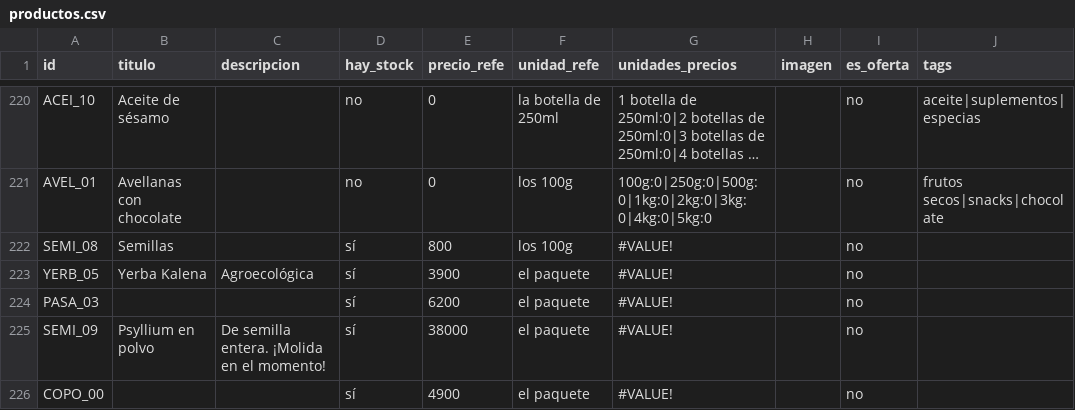
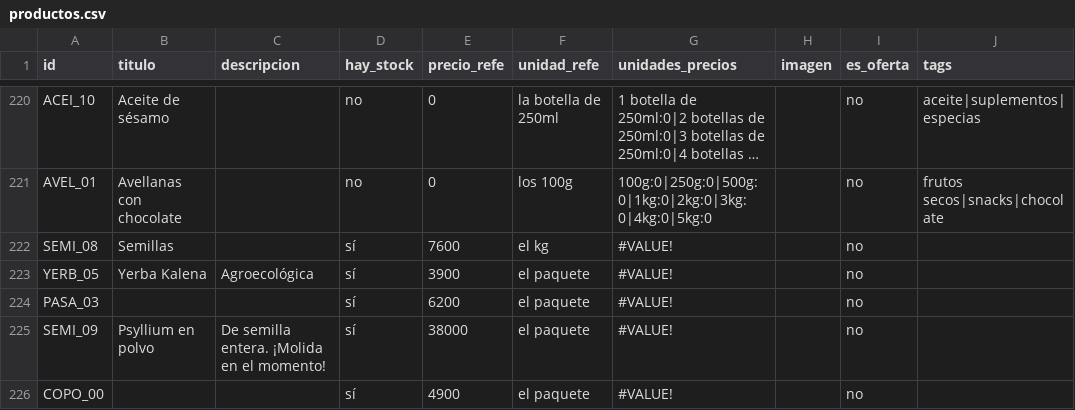
Before and after one commit to dietetica/datos, a CSV file: productos.csv, drawn as a sheet; only a part is shown, gaps mark what is left out; long unchanged cells end in …; the diff names each change by its address in the sheet, - before the commit and + after, or states it on an @@ line.

Commit message:
Actualización automática de productos

```diff
--- a/productos.csv
+++ b/productos.csv
-E222 (precio_refe): 800
+E222 (precio_refe): 7600
-F222 (unidad_refe): los 100g
+F222 (unidad_refe): el kg
```
